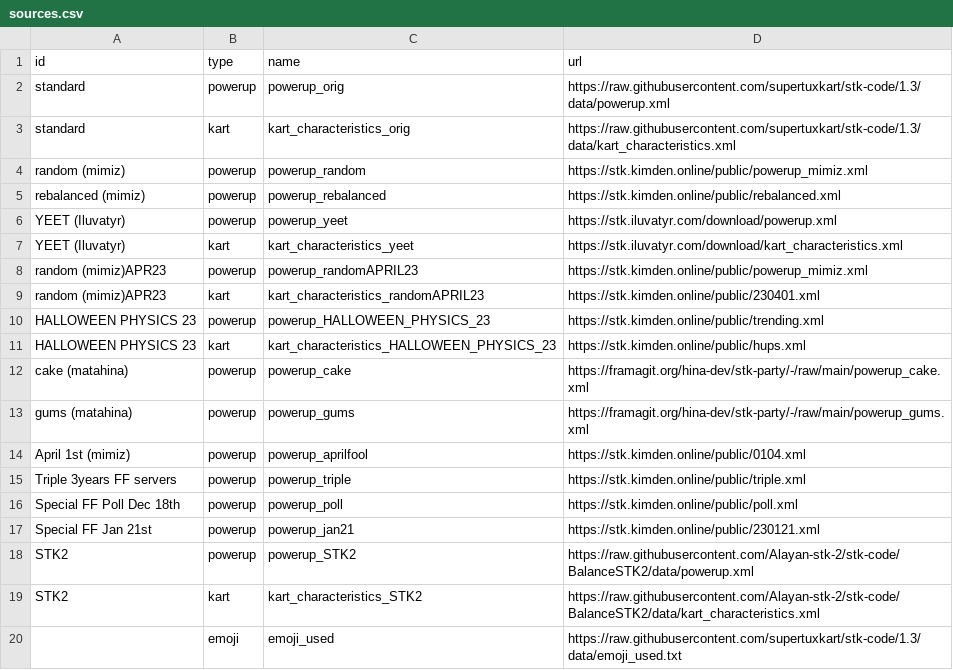
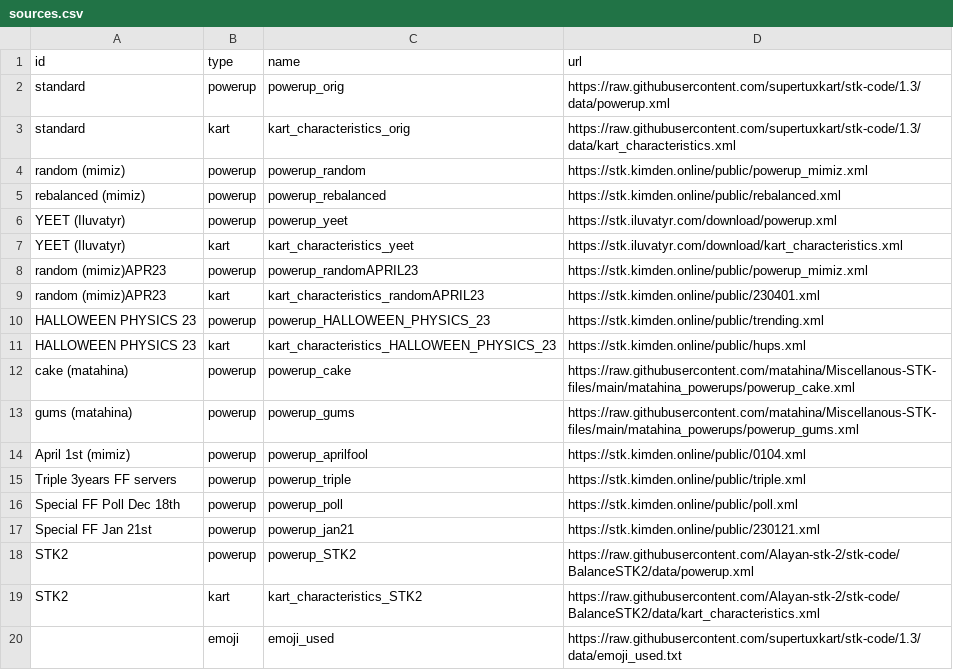
Before and after one commit to matahina/ultimate-stk-launcher, a CSV file: libs/sources.csv, drawn as a sheet.

```diff
--- a/libs/sources.csv
+++ b/libs/sources.csv
@@ -11,4 +11,4 @@ HALLOWEEN PHYSICS 23,powerup,powerup_HALLOWEEN_PHYSICS_23,https://stk.kimden.onl
 HALLOWEEN PHYSICS 23,kart,kart_characteristics_HALLOWEEN_PHYSICS_23,https://stk.kimden.online/public/hups.xml
-cake (matahina),powerup,powerup_cake,https://framagit.org/hina-dev/stk-party/-/raw/main/powerup_cake.xml
-gums (matahina),powerup,powerup_gums,https://framagit.org/hina-dev/stk-party/-/raw/main/powerup_gums.xml
+cake (matahina),powerup,powerup_cake,https://raw.githubusercontent.com/matahina/Miscellanous-STK-files/main/matahina_powerups/powerup_cake.xml
+gums (matahina),powerup,powerup_gums,https://raw.githubusercontent.com/matahina/Miscellanous-STK-files/main/matahina_powerups/powerup_gums.xml
 April 1st (mimiz),powerup,powerup_aprilfool,https://stk.kimden.online/public/0104.xml
```
Also changed, not shown: 6 other files.
